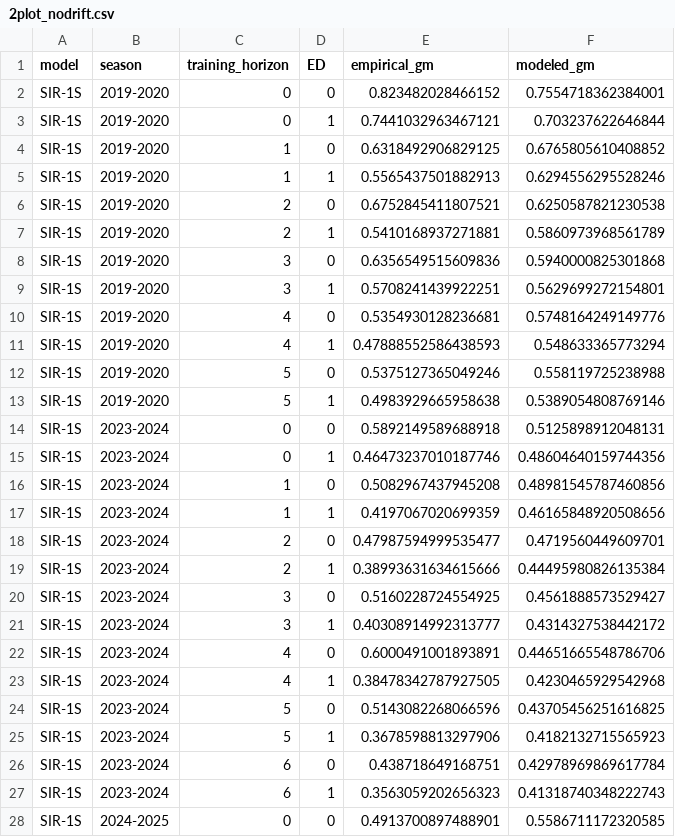
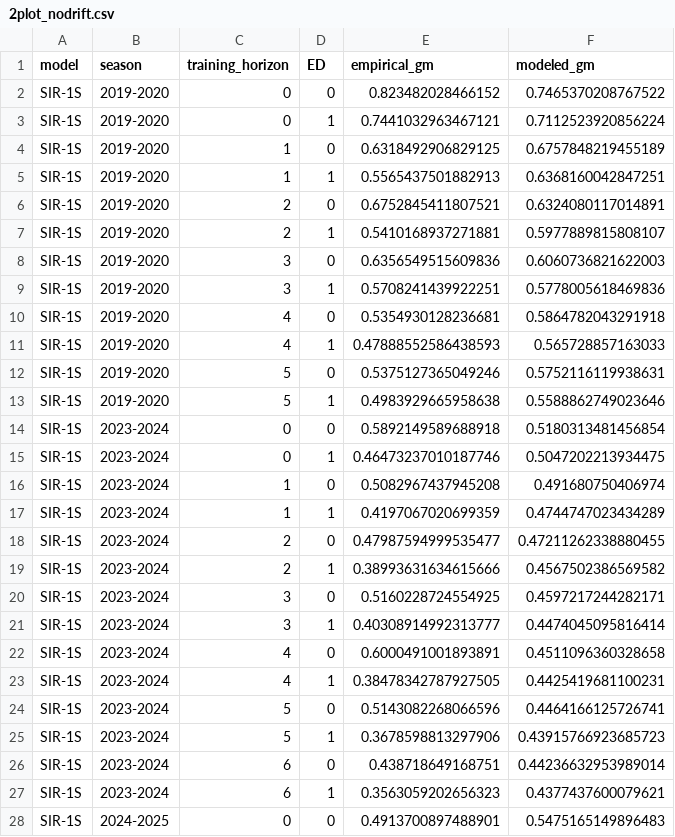
Before and after one commit to twallema/JHU-Cornell_hierarchSIR, a CSV file: scripts/manuscript/visualise-accuracy/size-training-dataset/pyMC_output/2plot_nodrift.csv, drawn as a sheet; only a part is shown; the diff covers the shown part only.

```diff
--- a/scripts/manuscript/visualise-accuracy/size-training-dataset/pyMC_output/2plot_nodrift.csv
+++ b/scripts/manuscript/visualise-accuracy/size-training-dataset/pyMC_output/2plot_nodrift.csv
@@ -1,28 +1,28 @@
 model,season,training_horizon,ED,empirical_gm,modeled_gm
-SIR-1S,2019-2020,0,0,0.823482028466152,0.7554718362384001
-SIR-1S,2019-2020,0,1,0.7441032963467121,0.703237622646844
-SIR-1S,2019-2020,1,0,0.6318492906829125,0.6765805610408852
-SIR-1S,2019-2020,1,1,0.5565437501882913,0.6294556295528246
-SIR-1S,2019-2020,2,0,0.6752845411807521,0.6250587821230538
-SIR-1S,2019-2020,2,1,0.5410168937271881,0.5860973968561789
-SIR-1S,2019-2020,3,0,0.6356549515609836,0.5940000825301868
-SIR-1S,2019-2020,3,1,0.5708241439922251,0.5629699272154801
-SIR-1S,2019-2020,4,0,0.5354930128236681,0.5748164249149776
-SIR-1S,2019-2020,4,1,0.47888552586438593,0.548633365773294
-SIR-1S,2019-2020,5,0,0.5375127365049246,0.558119725238988
-SIR-1S,2019-2020,5,1,0.4983929665958638,0.5389054808769146
-SIR-1S,2023-2024,0,0,0.5892149589688918,0.5125898912048131
-SIR-1S,2023-2024,0,1,0.46473237010187746,0.48604640159744356
-SIR-1S,2023-2024,1,0,0.5082967437945208,0.48981545787460856
-SIR-1S,2023-2024,1,1,0.4197067020699359,0.46165848920508656
-SIR-1S,2023-2024,2,0,0.47987594999535477,0.4719560449609701
-SIR-1S,2023-2024,2,1,0.38993631634615666,0.44495980826135384
-SIR-1S,2023-2024,3,0,0.5160228724554925,0.4561888573529427
-SIR-1S,2023-2024,3,1,0.40308914992313777,0.4314327538442172
-SIR-1S,2023-2024,4,0,0.6000491001893891,0.44651665548786706
-SIR-1S,2023-2024,4,1,0.38478342787927505,0.4230465929542968
-SIR-1S,2023-2024,5,0,0.5143082268066596,0.43705456251616825
-SIR-1S,2023-2024,5,1,0.3678598813297906,0.4182132715565923
-SIR-1S,2023-2024,6,0,0.438718649168751,0.42978969869617784
-SIR-1S,2023-2024,6,1,0.3563059202656323,0.41318740348222743
-SIR-1S,2024-2025,0,0,0.4913700897488901,0.5586711172320585
+SIR-1S,2019-2020,0,0,0.823482028466152,0.7465370208767522
+SIR-1S,2019-2020,0,1,0.7441032963467121,0.7112523920856224
+SIR-1S,2019-2020,1,0,0.6318492906829125,0.6757848219455189
+SIR-1S,2019-2020,1,1,0.5565437501882913,0.6368160042847251
+SIR-1S,2019-2020,2,0,0.6752845411807521,0.6324080117014891
+SIR-1S,2019-2020,2,1,0.5410168937271881,0.5977889815808107
+SIR-1S,2019-2020,3,0,0.6356549515609836,0.6060736821622003
+SIR-1S,2019-2020,3,1,0.5708241439922251,0.5778005618469836
+SIR-1S,2019-2020,4,0,0.5354930128236681,0.5864782043291918
+SIR-1S,2019-2020,4,1,0.47888552586438593,0.565728857163033
+SIR-1S,2019-2020,5,0,0.5375127365049246,0.5752116119938631
+SIR-1S,2019-2020,5,1,0.4983929665958638,0.5588862749023646
+SIR-1S,2023-2024,0,0,0.5892149589688918,0.5180313481456854
+SIR-1S,2023-2024,0,1,0.46473237010187746,0.5047202213934475
+SIR-1S,2023-2024,1,0,0.5082967437945208,0.491680750406974
+SIR-1S,2023-2024,1,1,0.4197067020699359,0.4744747023434289
+SIR-1S,2023-2024,2,0,0.47987594999535477,0.47211262338880455
+SIR-1S,2023-2024,2,1,0.38993631634615666,0.4567502386569582
+SIR-1S,2023-2024,3,0,0.5160228724554925,0.4597217244282171
+SIR-1S,2023-2024,3,1,0.40308914992313777,0.4474045095816414
+SIR-1S,2023-2024,4,0,0.6000491001893891,0.4511096360328658
+SIR-1S,2023-2024,4,1,0.38478342787927505,0.4425419681100231
+SIR-1S,2023-2024,5,0,0.5143082268066596,0.4464166125726741
+SIR-1S,2023-2024,5,1,0.3678598813297906,0.43915766923685723
+SIR-1S,2023-2024,6,0,0.438718649168751,0.44236632953989014
+SIR-1S,2023-2024,6,1,0.3563059202656323,0.4377437600079621
+SIR-1S,2024-2025,0,0,0.4913700897488901,0.5475165149896483
```
Also changed, not shown: 99 edited cells elsewhere in this file, scripts/manuscript/visualise-accuracy/leave-one-out/bootstrapped_relative_WIS_GRWD.csv, scripts/manuscript/visualise-accuracy/size-training-dataset/pyMC_output/coefficients_nodrift.csv, 27 other files.
